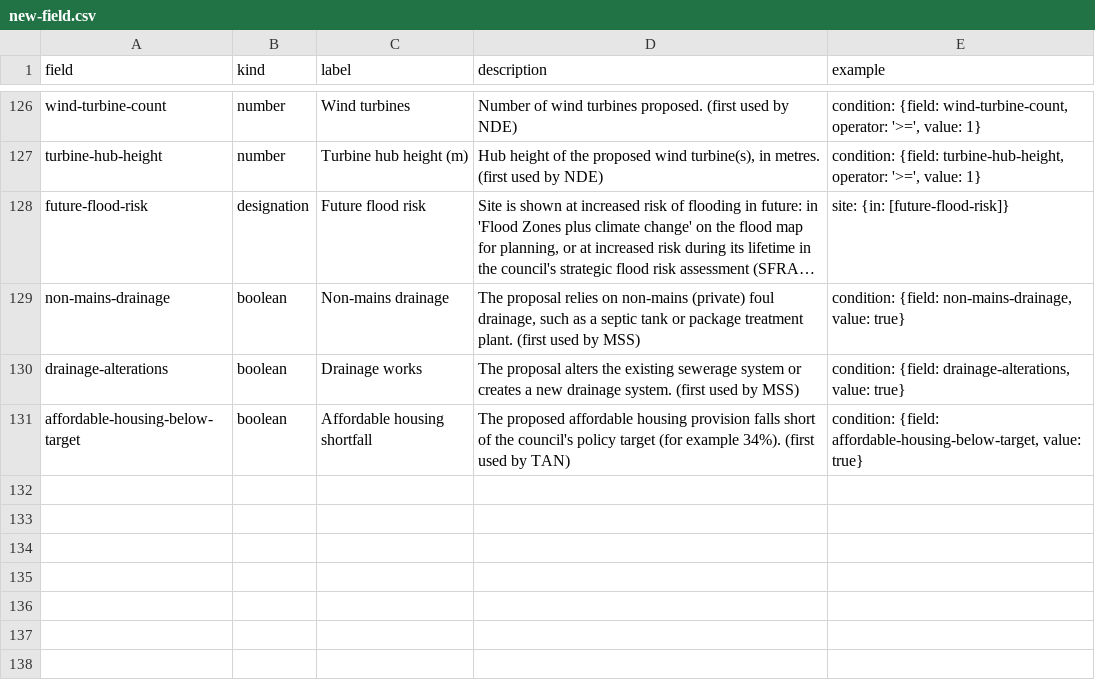
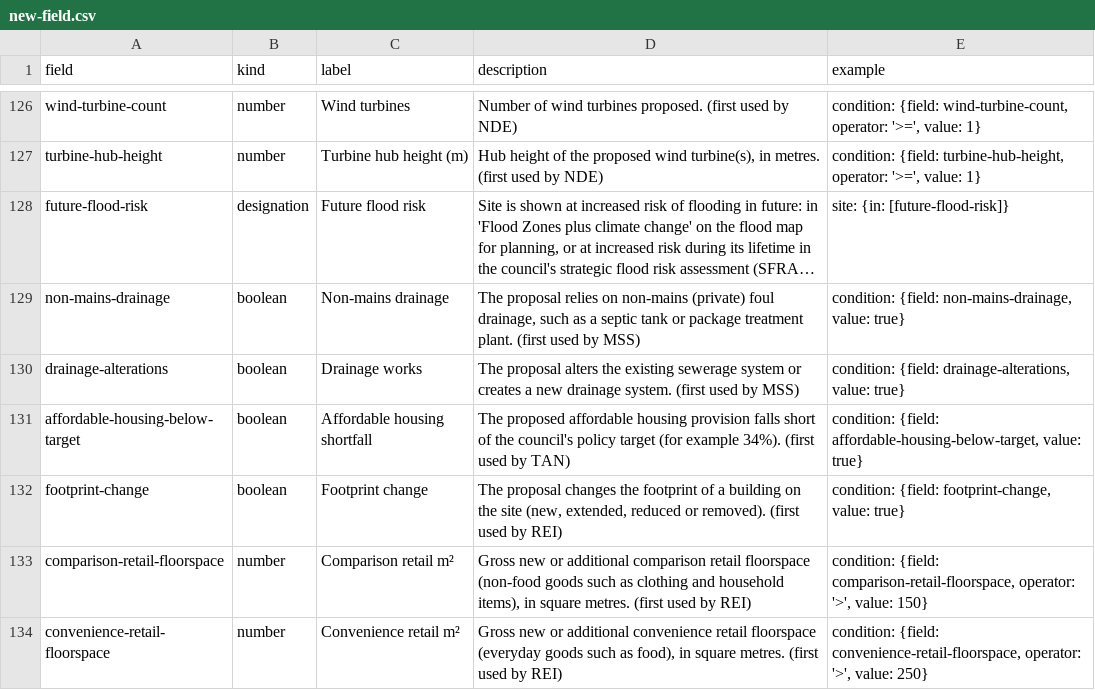
Before and after one commit to Open-Validation/open-validation, a CSV file: data/new-field.csv, drawn as a sheet; only a part is shown, gaps mark what is left out; long unchanged cells end in …; the diff names each change by its address in the sheet, - before the commit and + after, or states it on an @@ line.

```diff
--- a/data/new-field.csv
+++ b/data/new-field.csv
+row 132: footprint-change | boolean | Footprint change | The proposal changes the footprint of a building on the site (new, extended, reduced or removed). (first used by REI) | condition: {field: footprint-change, value: true}
+row 133: comparison-retail-floorspace | number | Comparison retail m² | Gross new or additional comparison retail floorspace (non-food goods such as clothing and household items), in square metres. (first used by REI) | condition: {field: comparison-retail-floorspace, operator: '>', value: 150}
+row 134: convenience-retail-floorspace | number | Convenience retail m² | Gross new or additional convenience retail floorspace (everyday goods such as food), in square metres. (first used by REI) | condition: {field: convenience-retail-floorspace, operator: '>', value: 250}
```
Also changed, not shown: 55 other files.
